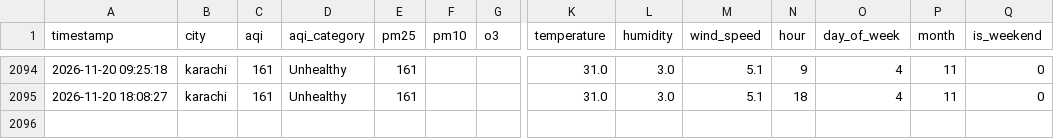
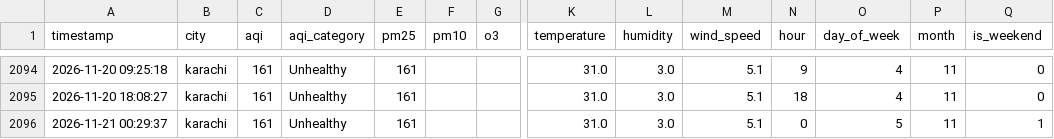
Before and after one commit to SumeetJani/aqi-predictor, a CSV file: aqi_features.csv, drawn as a sheet; only a part is shown, gaps mark what is left out; rows hold the shown columns only; the diff names each change by its address in the sheet, - before the commit and + after, or states it on an @@ line.

```diff
--- a/aqi_features.csv
+++ b/aqi_features.csv
+row 2096: 2026-11-21 00:29:37 | karachi | 161 | Unhealthy | 161 |  |  | 31.0 | 3.0 | 5.1 | 0 | 5 | 11 | 1
```
